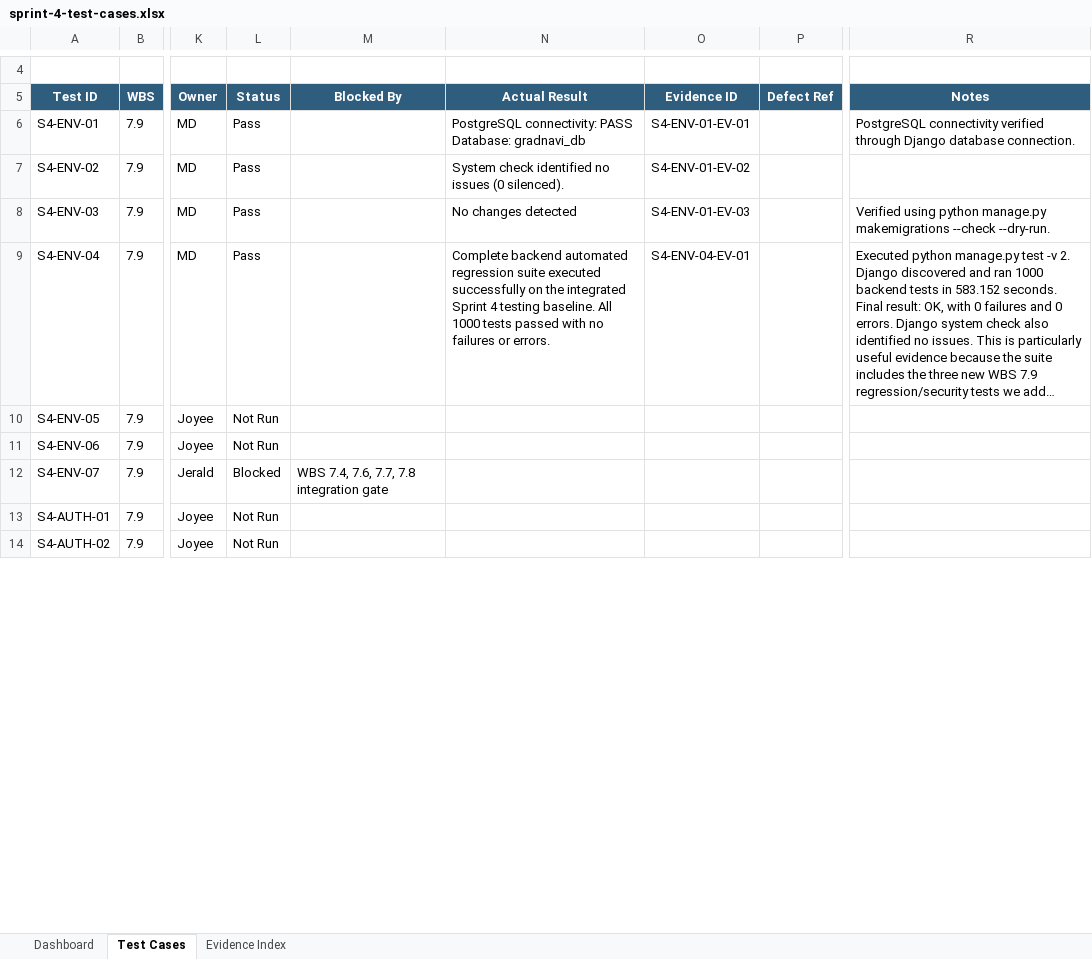
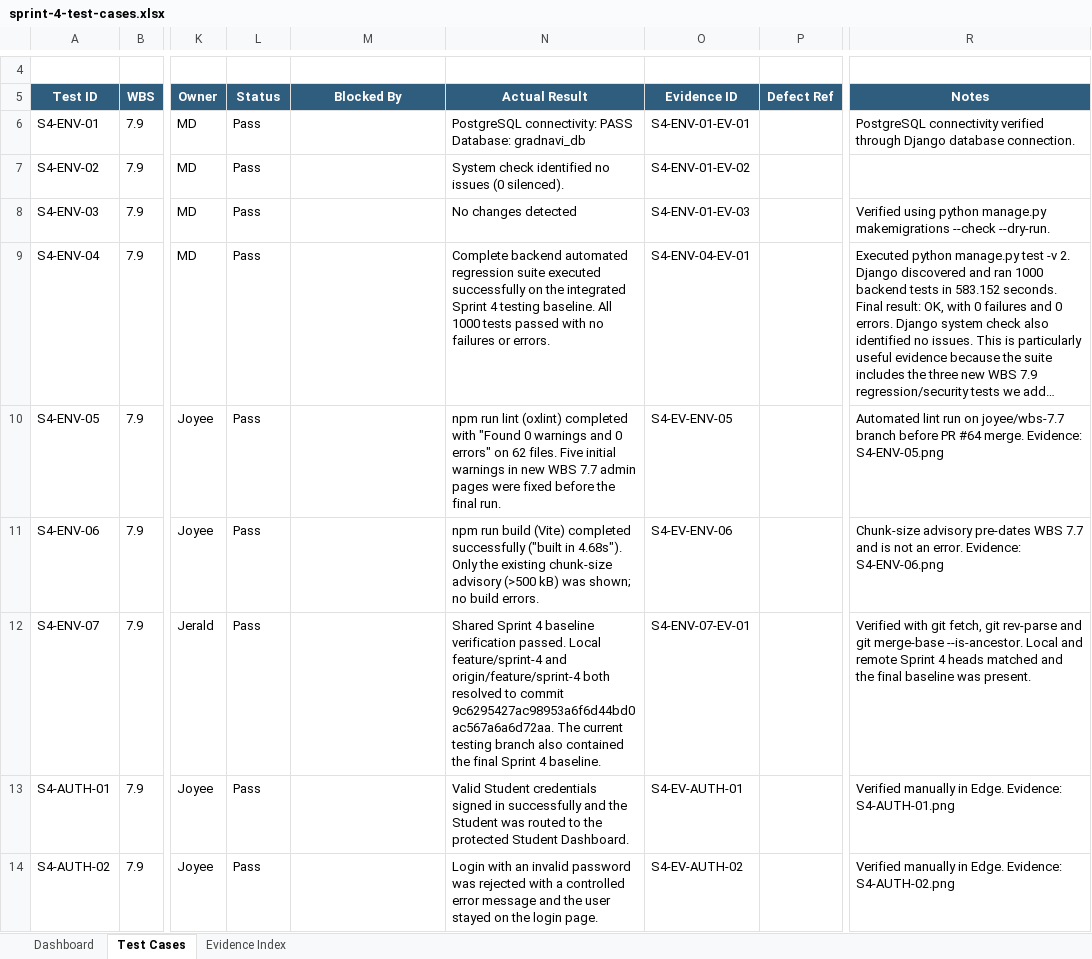
Before and after one commit to JeraldBucud/GradNavi, an Excel workbook: docs/testing/sprint-4-test-cases.xlsx, sheet Test Cases, drawn as a sheet; only a part is shown, gaps mark what is left out; long unchanged cells end in …; values as stored, in another font and other column widths than the file's, no borders; conditional formats and table styles not drawn; the diff covers the shown part only; the diff names each change by its address in the sheet, - before the commit and + after, or states it on an @@ line.

Commit message:
test: complete WBS 7.9 Sprint 4 integration testing

```diff
--- a/docs/testing/sprint-4-test-cases.xlsx (sheet Test Cases)
+++ b/docs/testing/sprint-4-test-cases.xlsx (sheet Test Cases)
-L10:L11 (Status): Not Run
+L10:L11 (Status): Pass
-N10 (Actual Result): (empty)
+N10 (Actual Result): npm run lint (oxlint) completed with "Found 0 warnings and 0 errors" on 62 files. Five initial warnings in new WBS 7.7 admin pages were fixed before the final run.
-O10 (Evidence ID): (empty)
+O10 (Evidence ID): S4-EV-ENV-05
-R10 (Notes): (empty)
+R10 (Notes): Automated lint run on joyee/wbs-7.7 branch before PR #64 merge. Evidence: S4-ENV-05.png
-N11 (Actual Result): (empty)
+N11 (Actual Result): npm run build (Vite) completed successfully ("built in 4.68s"). Only the existing chunk-size advisory (>500 kB) was shown; no build errors.
-O11 (Evidence ID): (empty)
+O11 (Evidence ID): S4-EV-ENV-06
-R11 (Notes): (empty)
+R11 (Notes): Chunk-size advisory pre-dates WBS 7.7 and is not an error. Evidence: S4-ENV-06.png
-L12 (Status): Blocked
+L12 (Status): Pass
-M12 (Blocked By): WBS 7.4, 7.6, 7.7, 7.8 integration gate
+M12 (Blocked By): (empty)
-N12 (Actual Result): (empty)
+N12 (Actual Result): Shared Sprint 4 baseline verification passed. Local feature/sprint-4 and origin/feature/sprint-4 both resolved to commit 9c6295427ac98953a6f6d44bd0ac567a6a6d72aa. The current testing branch also contained the final Sprint 4 baseline.
-O12 (Evidence ID): (empty)
+O12 (Evidence ID): S4-ENV-07-EV-01
-R12 (Notes): (empty)
+R12 (Notes): Verified with git fetch, git rev-parse and git merge-base --is-ancestor. Local and remote Sprint 4 heads matched and the final baseline was present.
-L13:L14 (Status): Not Run
+L13:L14 (Status): Pass
-N13 (Actual Result): (empty)
+N13 (Actual Result): Valid Student credentials signed in successfully and the Student was routed to the protected Student Dashboard.
-O13 (Evidence ID): (empty)
+O13 (Evidence ID): S4-EV-AUTH-01
-R13 (Notes): (empty)
+R13 (Notes): Verified manually in Edge. Evidence: S4-AUTH-01.png
-N14 (Actual Result): (empty)
+N14 (Actual Result): Login with an invalid password was rejected with a controlled error message and the user stayed on the login page.
-O14 (Evidence ID): (empty)
+O14 (Evidence ID): S4-EV-AUTH-02
-R14 (Notes): (empty)
+R14 (Notes): Verified manually in Edge. Evidence: S4-AUTH-02.png
```
Also changed, not shown: 380 edited cells elsewhere in this sheet, sheet Dashboard, sheet Evidence Index, charts or pictures, 30 other files.
